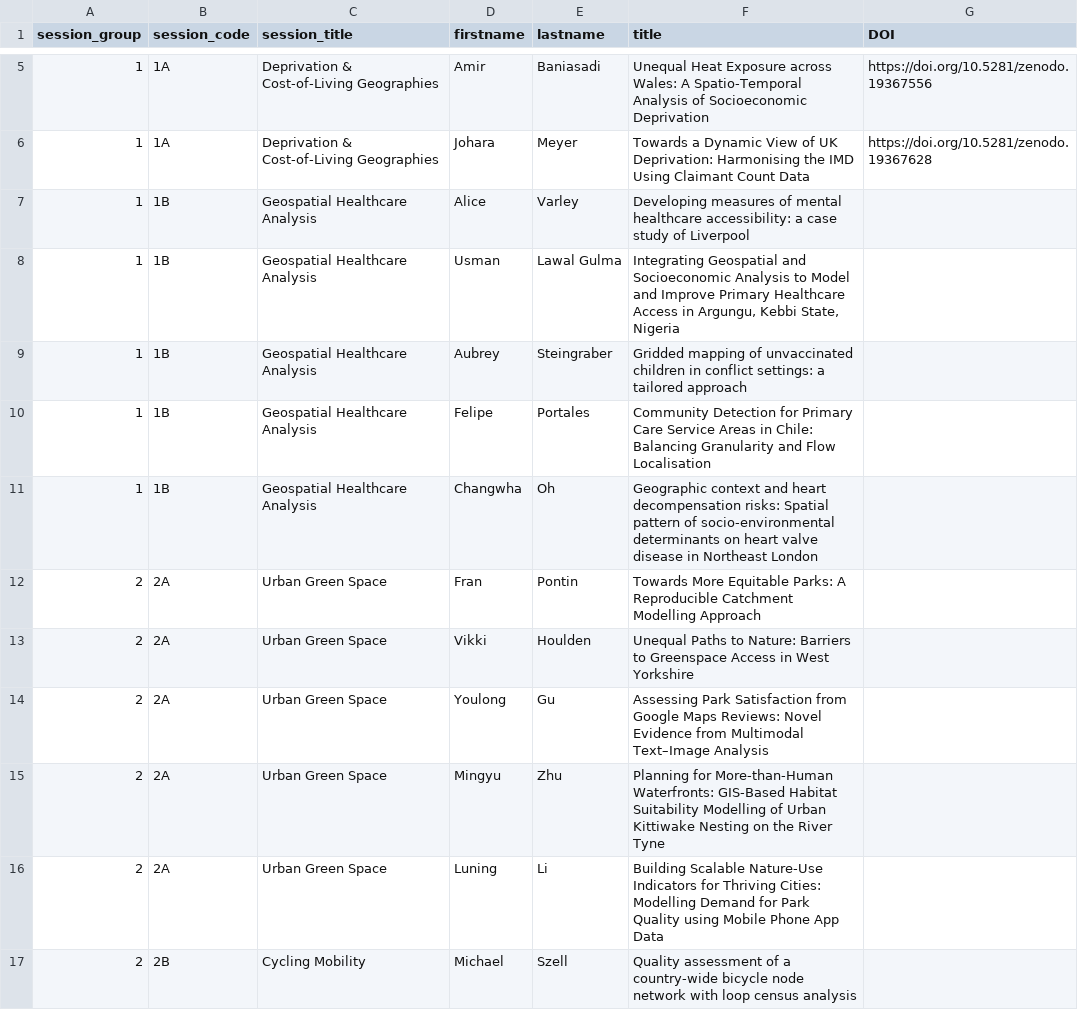
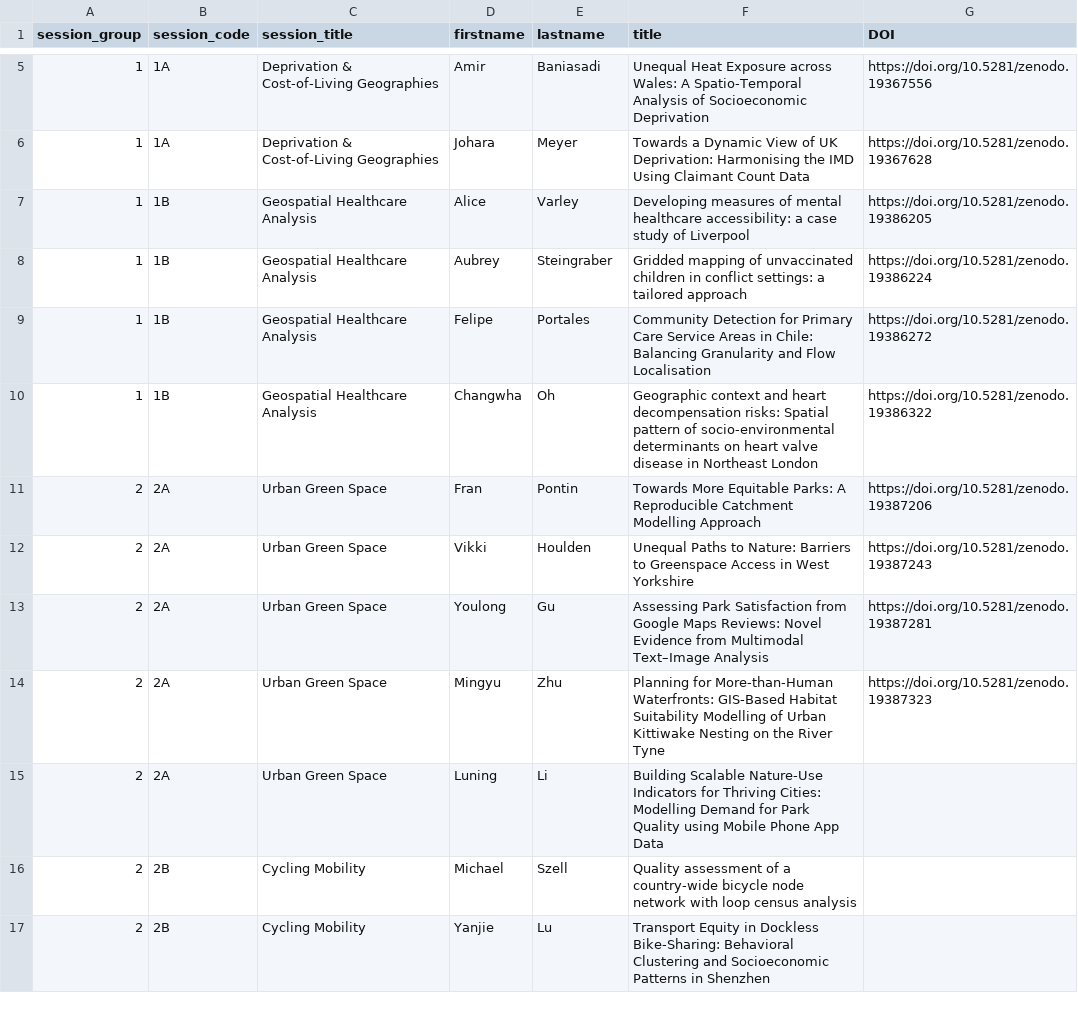
Before and after one commit to Craig-Robson/gisruk2026, a CSV file: program/all_talks.csv, drawn as a sheet; only a part is shown, gaps mark what is left out; the shorter side is filled out with more unchanged rows.

Commit message:
Update all_talks.csv - added DOIs of zenodo papers completed so far

```diff
--- a/program/all_talks.csv
+++ b/program/all_talks.csv
@@ -6,11 +6,10 @@ session_group,session_code,session_title,firstname,lastname,title,DOI
 1,1A,Deprivation & Cost-of-Living Geographies,Johara,Meyer,Towards a Dynamic View of UK Deprivation: Harmonising the IMD Using Claimant Count Data,https://doi.org/10.5281/zenodo.19367628
-1,1B,Geospatial Healthcare Analysis,Alice,Varley,Developing measures of mental healthcare accessibility: a case study of Liverpool,
-1,1B,Geospatial Healthcare Analysis,Usman,Lawal Gulma,"Integrating Geospatial and Socioeconomic Analysis to Model and Improve Primary Healthcare Access in Argungu, Kebbi State, Nigeria",
-1,1B,Geospatial Healthcare Analysis,Aubrey,Steingraber,Gridded mapping of unvaccinated children in conflict settings: a tailored approach,
-1,1B,Geospatial Healthcare Analysis,Felipe,Portales,Community Detection for Primary Care Service Areas in Chile: Balancing Granularity and Flow Localisation,
-1,1B,Geospatial Healthcare Analysis,Changwha,Oh,Geographic context and heart decompensation risks: Spatial pattern of socio-environmental determinants on heart valve disease in Northeast London,
-2,2A,Urban Green Space,Fran,Pontin,Towards More Equitable Parks: A Reproducible Catchment Modelling Approach,
-2,2A,Urban Green Space,Vikki,Houlden,Unequal Paths to Nature: Barriers to Greenspace Access in West Yorkshire,
-2,2A,Urban Green Space,Youlong,Gu,Assessing Park Satisfaction from Google Maps Reviews: Novel Evidence from Multimodal Text–Image Analysis,
-2,2A,Urban Green Space,Mingyu,Zhu,Planning for More-than-Human Waterfronts: GIS-Based Habitat Suitability Modelling of Urban Kittiwake Nesting on the River Tyne,
+1,1B,Geospatial Healthcare Analysis,Alice,Varley,Developing measures of mental healthcare accessibility: a case study of Liverpool,https://doi.org/10.5281/zenodo.19386205
+1,1B,Geospatial Healthcare Analysis,Aubrey,Steingraber,Gridded mapping of unvaccinated children in conflict settings: a tailored approach,https://doi.org/10.5281/zenodo.19386224
+1,1B,Geospatial Healthcare Analysis,Felipe,Portales,Community Detection for Primary Care Service Areas in Chile: Balancing Granularity and Flow Localisation,https://doi.org/10.5281/zenodo.19386272
+1,1B,Geospatial Healthcare Analysis,Changwha,Oh,Geographic context and heart decompensation risks: Spatial pattern of socio-environmental determinants on heart valve disease in Northeast London,https://doi.org/10.5281/zenodo.19386322
+2,2A,Urban Green Space,Fran,Pontin,Towards More Equitable Parks: A Reproducible Catchment Modelling Approach,https://doi.org/10.5281/zenodo.19387206
+2,2A,Urban Green Space,Vikki,Houlden,Unequal Paths to Nature: Barriers to Greenspace Access in West Yorkshire,https://doi.org/10.5281/zenodo.19387243
+2,2A,Urban Green Space,Youlong,Gu,Assessing Park Satisfaction from Google Maps Reviews: Novel Evidence from Multimodal Text–Image Analysis,https://doi.org/10.5281/zenodo.19387281
+2,2A,Urban Green Space,Mingyu,Zhu,Planning for More-than-Human Waterfronts: GIS-Based Habitat Suitability Modelling of Urban Kittiwake Nesting on the River Tyne,https://doi.org/10.5281/zenodo.19387323
 2,2A,Urban Green Space,Luning,Li,Building Scalable Nature-Use Indicators for Thriving Cities: Modelling Demand for Park Quality using Mobile Phone App Data,
```
